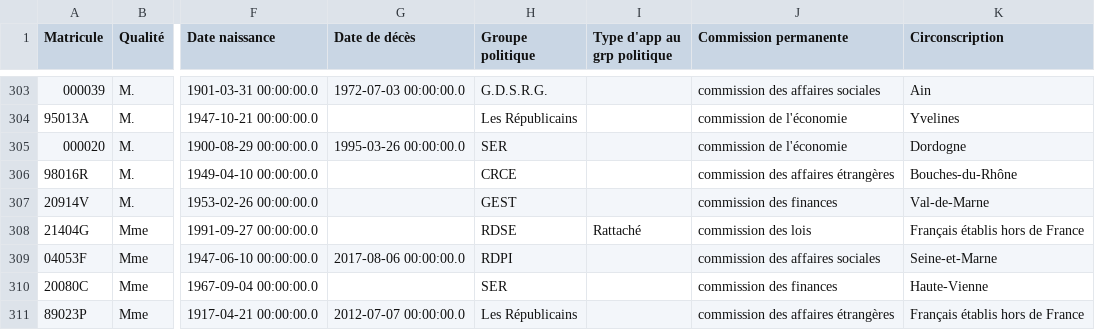
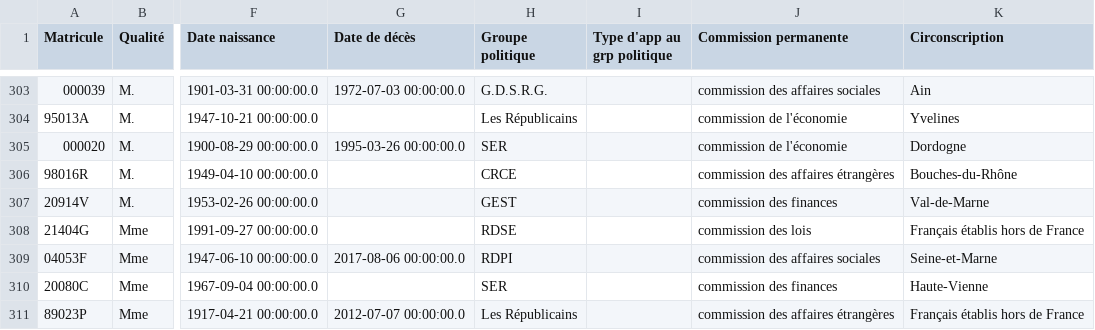
Before and after one commit to FrancoisMB/CollabBot, a CSV file: v4/bdd_senateurs.csv, drawn as a sheet; only a part is shown, gaps mark what is left out; the diff names each change by its address in the sheet, - before the commit and + after, or states it on an @@ line.

Commit message:
python commit 2026-04-09 05:17:54

```diff
--- a/v4/bdd_senateurs.csv
+++ b/v4/bdd_senateurs.csv
-I308 (Type d'app au grp politique): Rattaché
+I308 (Type d'app au grp politique): (empty)
```
